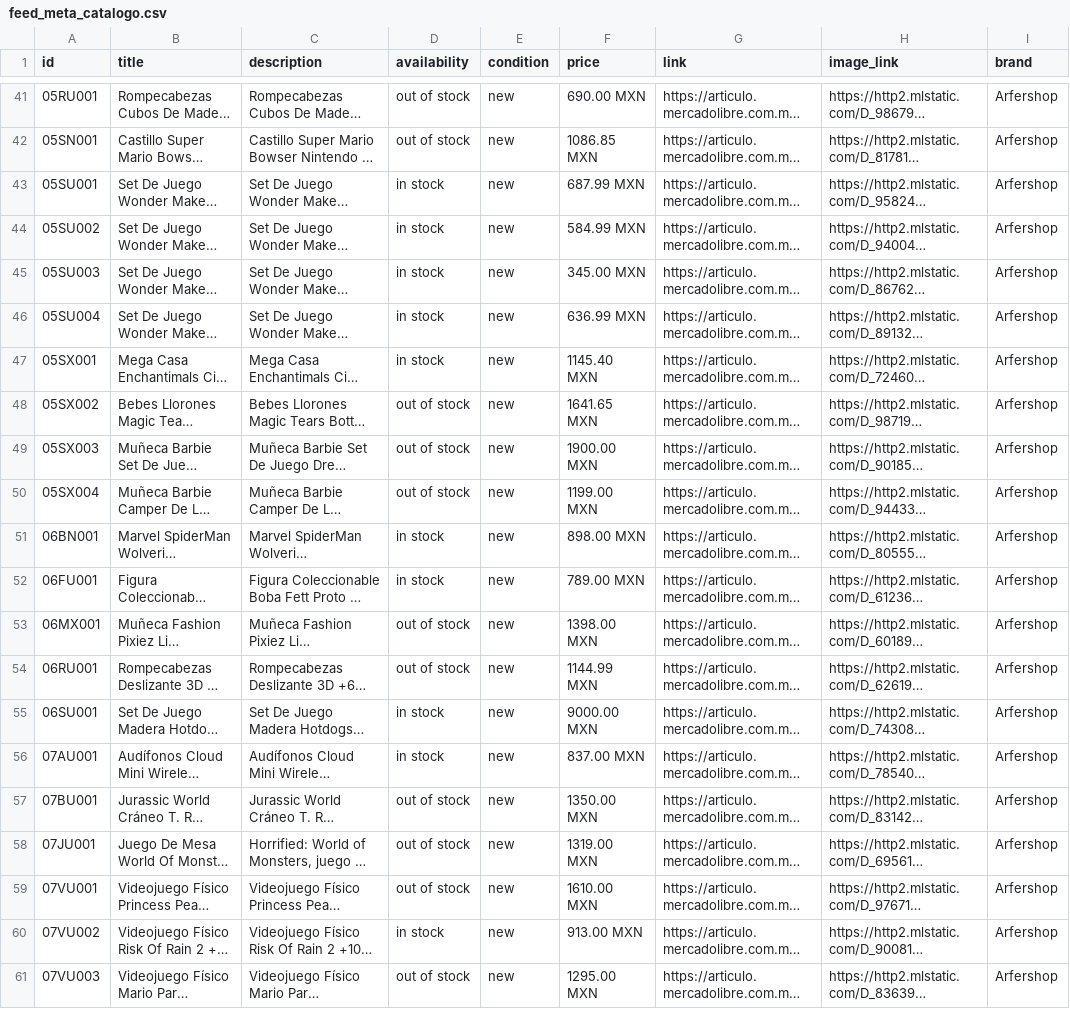
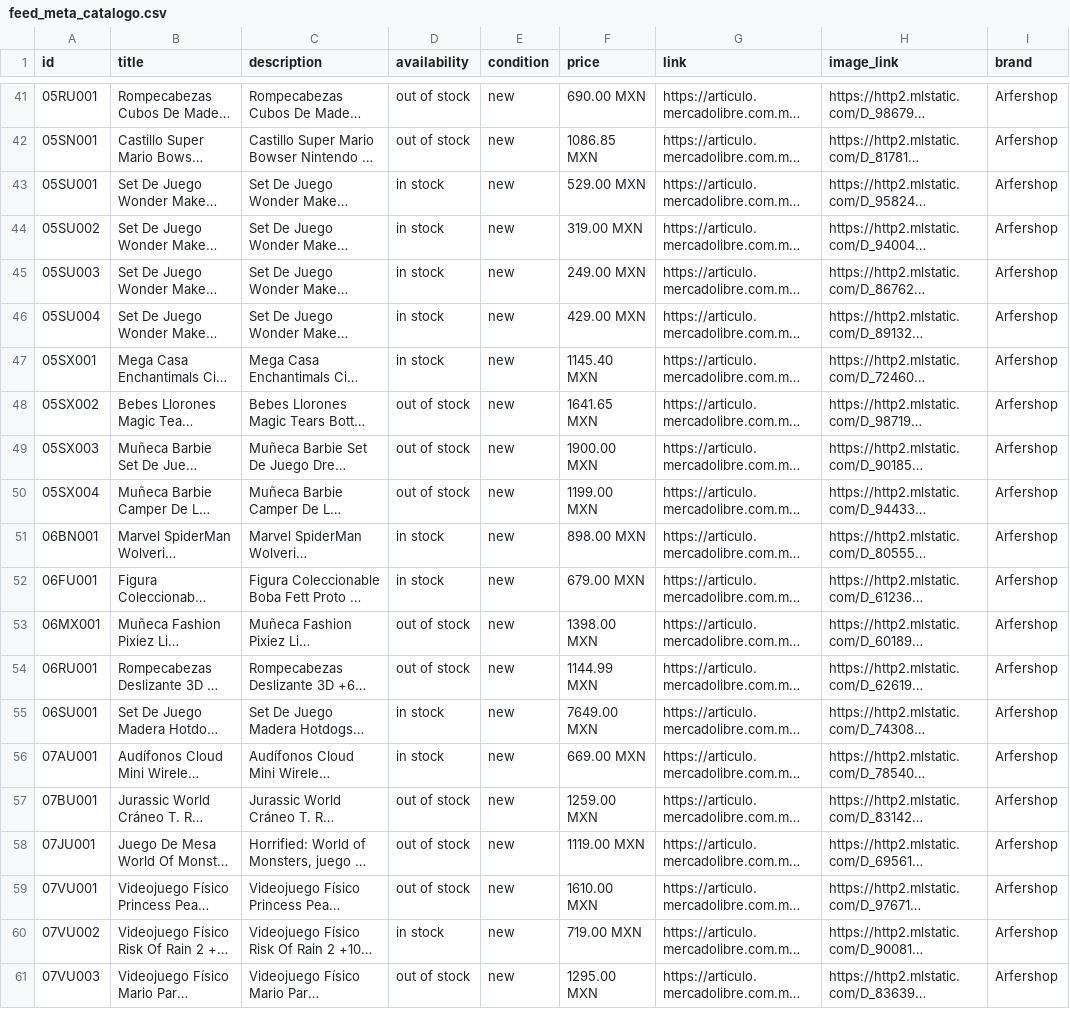
Before and after one commit to arfermarcosciencias/proyects, a CSV file: catalogo/feed_meta_catalogo.csv, drawn as a sheet; only a part is shown, gaps mark what is left out; long unchanged cells end in …; the diff names each change by its address in the sheet, - before the commit and + after, or states it on an @@ line.

Commit message:
catalogo: feed Meta 2026-11-22 06:03

```diff
--- a/catalogo/feed_meta_catalogo.csv
+++ b/catalogo/feed_meta_catalogo.csv
-F43 (price): 687.99 MXN
+F43 (price): 529.00 MXN
-F44 (price): 584.99 MXN
+F44 (price): 319.00 MXN
-F45 (price): 345.00 MXN
+F45 (price): 249.00 MXN
-F46 (price): 636.99 MXN
+F46 (price): 429.00 MXN
-F52 (price): 789.00 MXN
+F52 (price): 679.00 MXN
-F55 (price): 9000.00 MXN
+F55 (price): 7649.00 MXN
-F56 (price): 837.00 MXN
+F56 (price): 669.00 MXN
-F57 (price): 1350.00 MXN
+F57 (price): 1259.00 MXN
-F58 (price): 1319.00 MXN
+F58 (price): 1119.00 MXN
-F60 (price): 913.00 MXN
+F60 (price): 719.00 MXN
```
